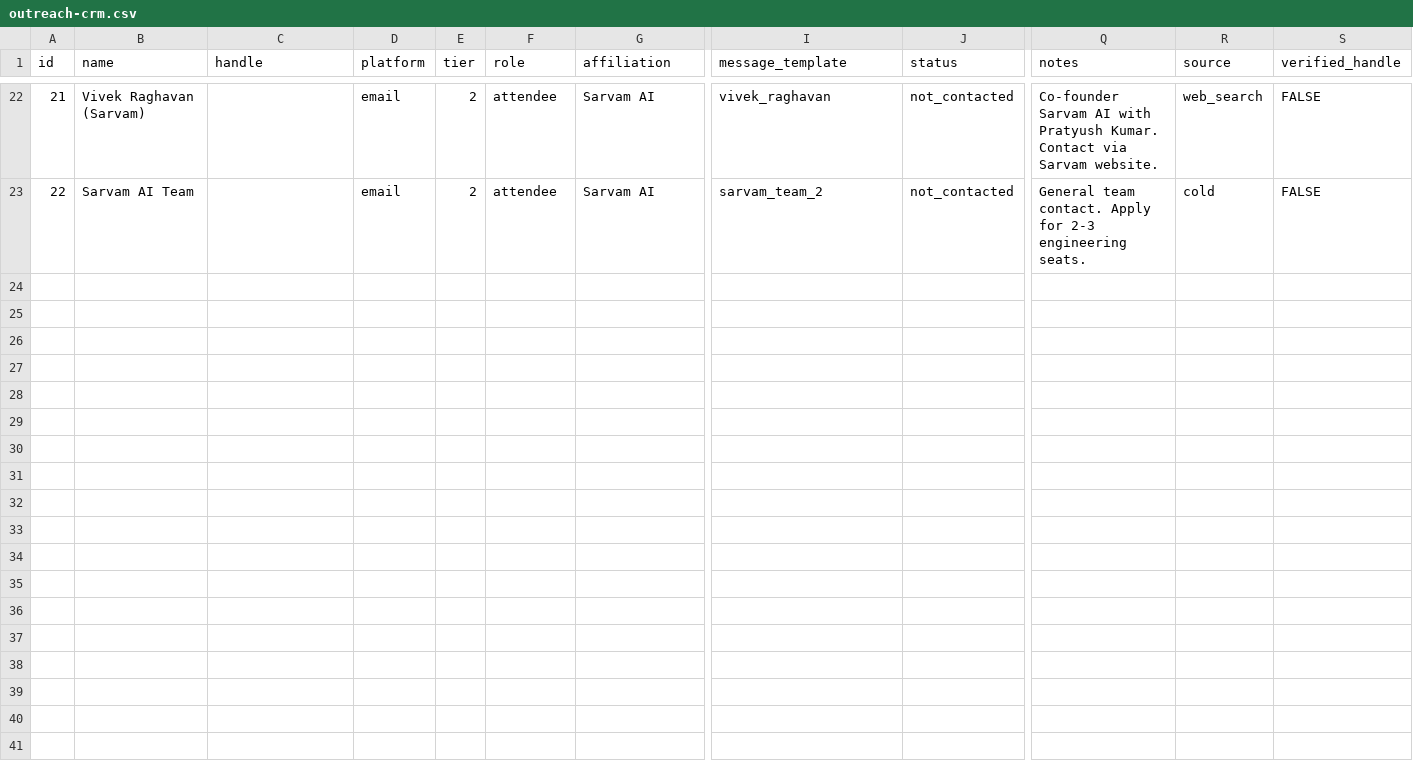
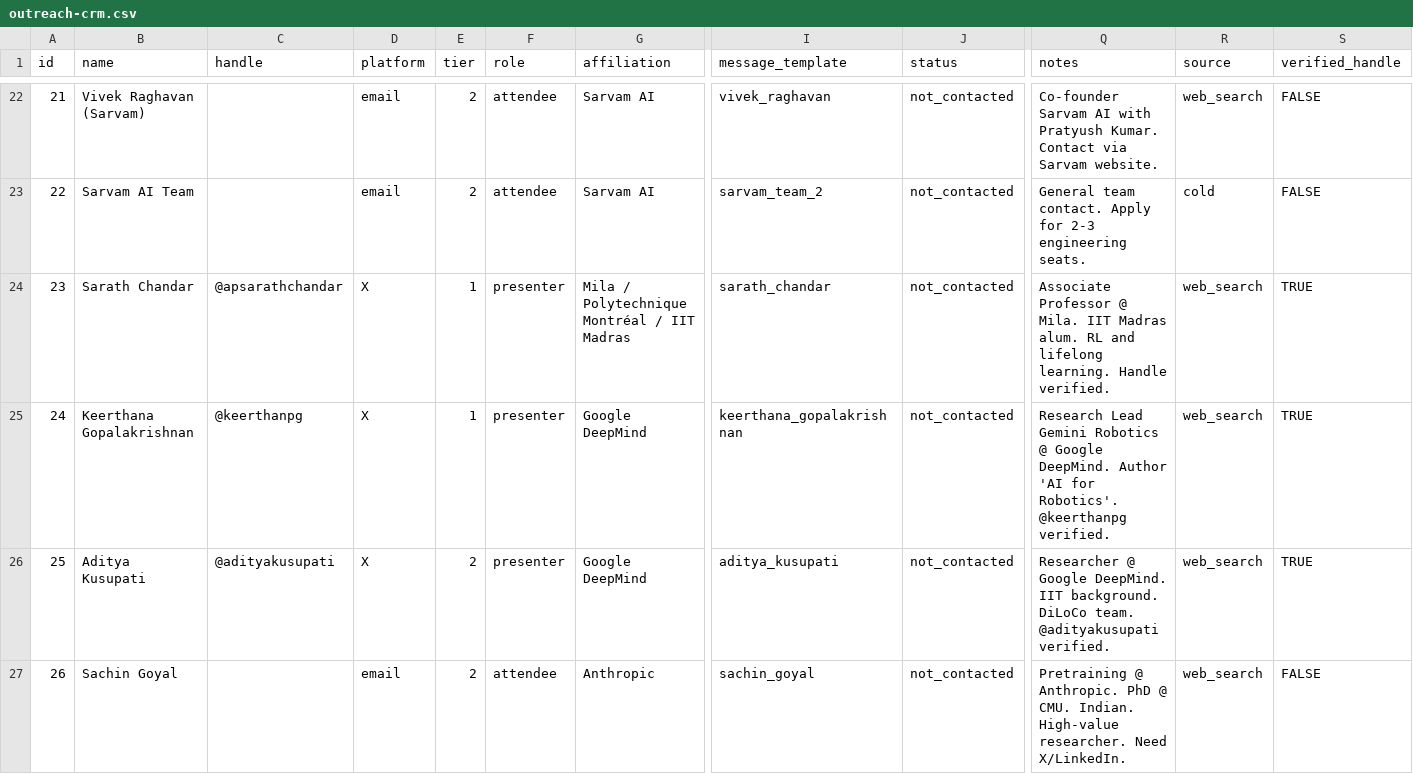
Before and after one commit to Agentra-Labs/agentralabs.co, a CSV file: paperclub/outreach-crm.csv, drawn as a sheet; only a part is shown, gaps mark what is left out; rows hold the shown columns only; the diff covers the shown part only; the diff names each change by its address in the sheet, - before the commit and + after, or states it on an @@ line.

Commit message:
data: expand CRM to 30 contacts, 9 verified X handles
Add verified contacts:
- Sarath Chandar @apsarathchandar (Mila, IIT Madras)
- Keerthana Gopalakrishnan @keerthanpg (Google DeepMind)
- Aditya Kusupati @adityakusupati (Google DeepMind)
- Nisheeth Vishnoi @NisheethVishnoi (Yale/EPFL)
- Sachin Goyal (Anthropic)
- Sai Koushik (Anthropic)
- Vivek Madan (OpenAI)
- Shikhar Kwatra (OpenAI)
- Soumen Basu (Meta)

Replace unverified Rishabh Jain with verified Nikhil Mehta (Meta)

```diff
--- a/paperclub/outreach-crm.csv
+++ b/paperclub/outreach-crm.csv
+row 24: 23 | Sarath Chandar | @apsarathchandar | X | 1 | presenter | Mila / Polytechnique Montréal / IIT Madras | sarath_chandar | not_contacted | Associate Professor @ Mila. IIT Madras alum. RL and lifelong learning. Handle verified. | web_search | TRUE
+row 25: 24 | Keerthana Gopalakrishnan | @keerthanpg | X | 1 | presenter | Google DeepMind | keerthana_gopalakrishnan | not_contacted | Research Lead Gemini Robotics @ Google DeepMind. Author 'AI for Robotics'. @keerthanpg verified. | web_search | TRUE
+row 26: 25 | Aditya Kusupati | @adityakusupati | X | 2 | presenter | Google DeepMind | aditya_kusupati | not_contacted | Researcher @ Google DeepMind. IIT background. DiLoCo team. @adityakusupati verified. | web_search | TRUE
+row 27: 26 | Sachin Goyal |  | email | 2 | attendee | Anthropic | sachin_goyal | not_contacted | Pretraining @ Anthropic. PhD @ CMU. Indian. High-value researcher. Need X/LinkedIn. | web_search | FALSE
```
Also changed, not shown: 4 added rows and 12 edited cells elsewhere in this file.
